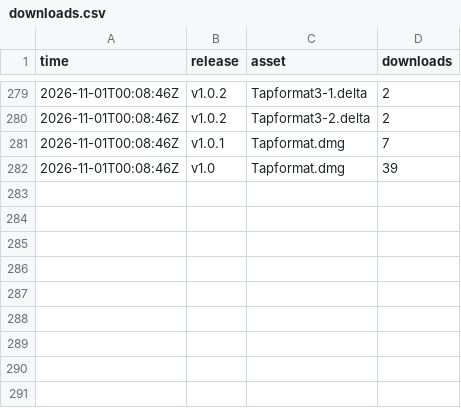
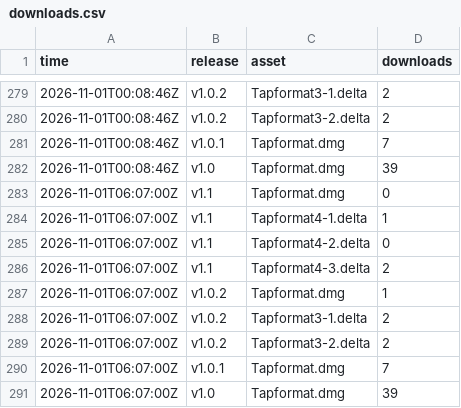
Before and after one commit to smit-vanani/tapformat-releases, a CSV file: stats/downloads.csv, drawn as a sheet; only a part is shown, gaps mark what is left out.

```diff
--- a/stats/downloads.csv
+++ b/stats/downloads.csv
@@ -282 +282,10 @@ time,release,asset,downloads
 2026-11-01T00:08:46Z,v1.0,Tapformat.dmg,39
+2026-11-01T06:07:00Z,v1.1,Tapformat.dmg,0
+2026-11-01T06:07:00Z,v1.1,Tapformat4-1.delta,1
+2026-11-01T06:07:00Z,v1.1,Tapformat4-2.delta,0
+2026-11-01T06:07:00Z,v1.1,Tapformat4-3.delta,2
+2026-11-01T06:07:00Z,v1.0.2,Tapformat.dmg,1
+2026-11-01T06:07:00Z,v1.0.2,Tapformat3-1.delta,2
+2026-11-01T06:07:00Z,v1.0.2,Tapformat3-2.delta,2
+2026-11-01T06:07:00Z,v1.0.1,Tapformat.dmg,7
+2026-11-01T06:07:00Z,v1.0,Tapformat.dmg,39
```
